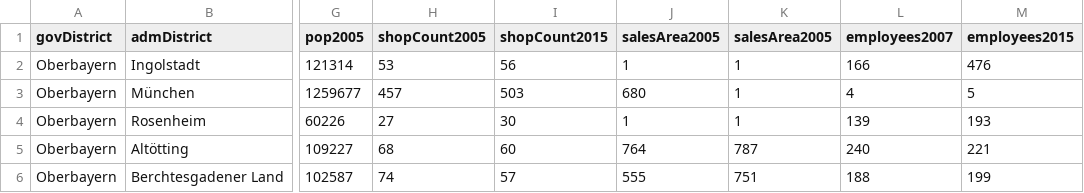
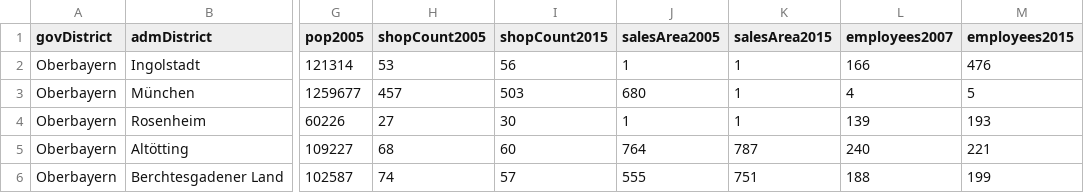
Before and after one commit to br-data/2016-ladensterben-analyse, a CSV file: clean/shopCount-perAdmDistrict-2005-2015.csv, drawn as a sheet; only a part is shown, gaps mark what is left out; the diff names each change by its address in the sheet, - before the commit and + after, or states it on an @@ line.

```diff
--- a/clean/shopCount-perAdmDistrict-2005-2015.csv
+++ b/clean/shopCount-perAdmDistrict-2005-2015.csv
-K1: salesArea2005
+K1: salesArea2015
```
Also changed, not shown: 1 other file.
